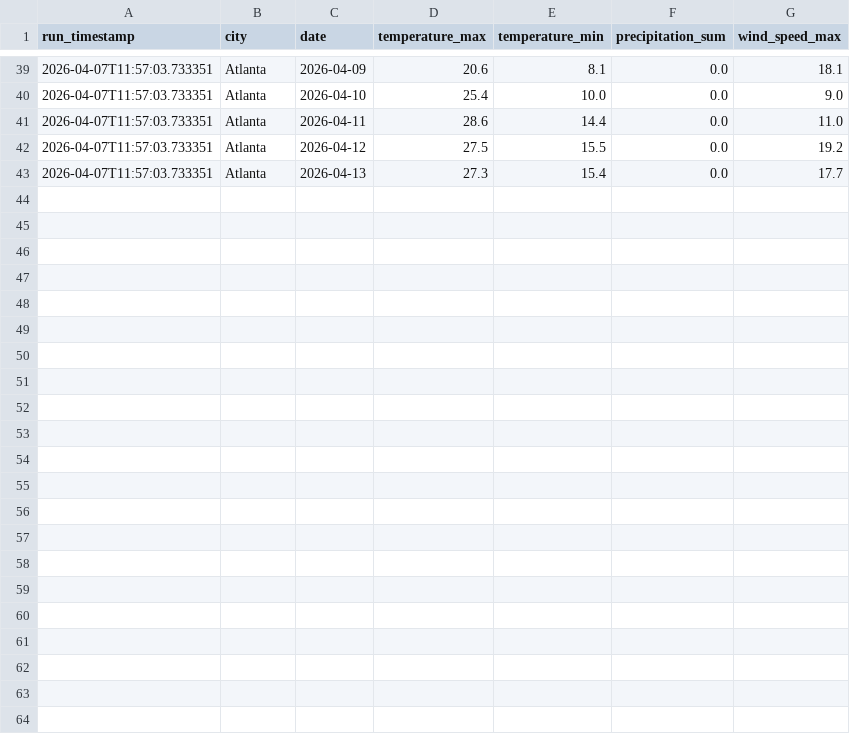
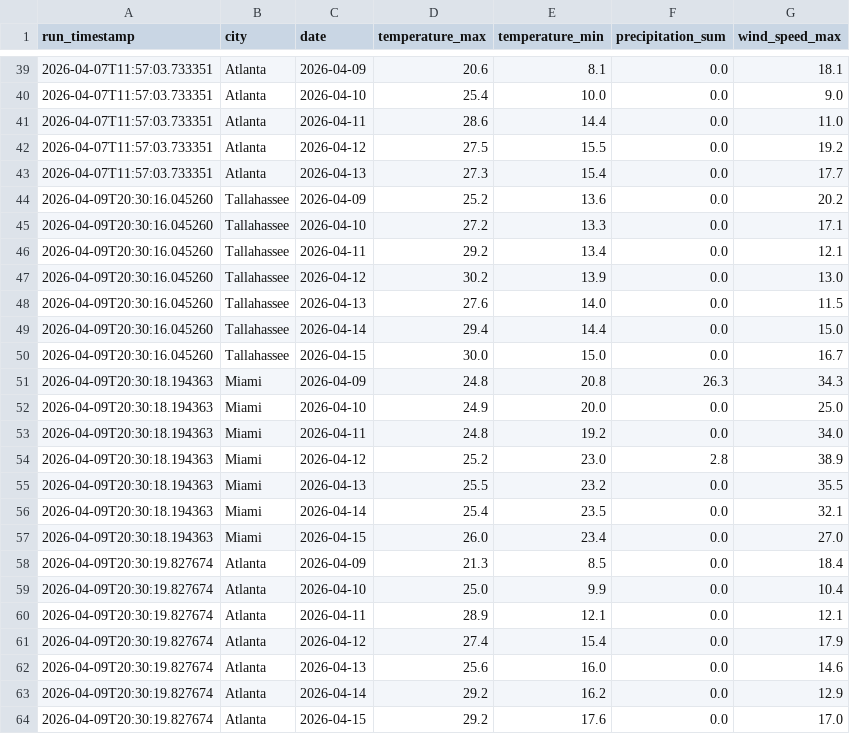
Before and after one commit to AbigailUhl/Group-24-Python-Projects, a CSV file: project2-automated-data-pipeline/data/processed/weather_data.csv, drawn as a sheet; only a part is shown, gaps mark what is left out; the diff names each change by its address in the sheet, - before the commit and + after, or states it on an @@ line.

```diff
--- a/project2-automated-data-pipeline/data/processed/weather_data.csv
+++ b/project2-automated-data-pipeline/data/processed/weather_data.csv
+row 44: 2026-04-09T20:30:16.045260 | Tallahassee | 2026-04-09 | 25.2 | 13.6 | 0.0 | 20.2
+row 45: 2026-04-09T20:30:16.045260 | Tallahassee | 2026-04-10 | 27.2 | 13.3 | 0.0 | 17.1
+row 46: 2026-04-09T20:30:16.045260 | Tallahassee | 2026-04-11 | 29.2 | 13.4 | 0.0 | 12.1
+row 47: 2026-04-09T20:30:16.045260 | Tallahassee | 2026-04-12 | 30.2 | 13.9 | 0.0 | 13.0
+row 48: 2026-04-09T20:30:16.045260 | Tallahassee | 2026-04-13 | 27.6 | 14.0 | 0.0 | 11.5
+row 49: 2026-04-09T20:30:16.045260 | Tallahassee | 2026-04-14 | 29.4 | 14.4 | 0.0 | 15.0
+row 50: 2026-04-09T20:30:16.045260 | Tallahassee | 2026-04-15 | 30.0 | 15.0 | 0.0 | 16.7
+row 51: 2026-04-09T20:30:18.194363 | Miami | 2026-04-09 | 24.8 | 20.8 | 26.3 | 34.3
+row 52: 2026-04-09T20:30:18.194363 | Miami | 2026-04-10 | 24.9 | 20.0 | 0.0 | 25.0
+row 53: 2026-04-09T20:30:18.194363 | Miami | 2026-04-11 | 24.8 | 19.2 | 0.0 | 34.0
+row 54: 2026-04-09T20:30:18.194363 | Miami | 2026-04-12 | 25.2 | 23.0 | 2.8 | 38.9
+row 55: 2026-04-09T20:30:18.194363 | Miami | 2026-04-13 | 25.5 | 23.2 | 0.0 | 35.5
+row 56: 2026-04-09T20:30:18.194363 | Miami | 2026-04-14 | 25.4 | 23.5 | 0.0 | 32.1
+row 57: 2026-04-09T20:30:18.194363 | Miami | 2026-04-15 | 26.0 | 23.4 | 0.0 | 27.0
+row 58: 2026-04-09T20:30:19.827674 | Atlanta | 2026-04-09 | 21.3 | 8.5 | 0.0 | 18.4
+row 59: 2026-04-09T20:30:19.827674 | Atlanta | 2026-04-10 | 25.0 | 9.9 | 0.0 | 10.4
+row 60: 2026-04-09T20:30:19.827674 | Atlanta | 2026-04-11 | 28.9 | 12.1 | 0.0 | 12.1
+row 61: 2026-04-09T20:30:19.827674 | Atlanta | 2026-04-12 | 27.4 | 15.4 | 0.0 | 17.9
+row 62: 2026-04-09T20:30:19.827674 | Atlanta | 2026-04-13 | 25.6 | 16.0 | 0.0 | 14.6
+row 63: 2026-04-09T20:30:19.827674 | Atlanta | 2026-04-14 | 29.2 | 16.2 | 0.0 | 12.9
+row 64: 2026-04-09T20:30:19.827674 | Atlanta | 2026-04-15 | 29.2 | 17.6 | 0.0 | 17.0
```
Also changed, not shown: 1 other file.
